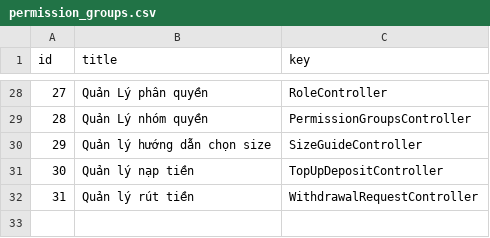
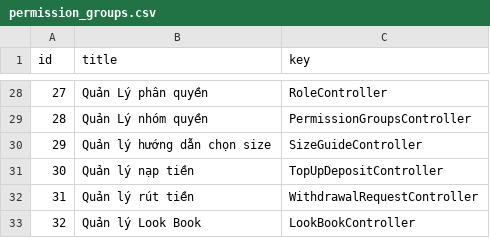
Before and after one commit to cuong1234321/os-api-donex, a CSV file: src/database/masters/permission_groups.csv, drawn as a sheet; only a part is shown, gaps mark what is left out; the diff names each change by its address in the sheet, - before the commit and + after, or states it on an @@ line.

```diff
--- a/src/database/masters/permission_groups.csv
+++ b/src/database/masters/permission_groups.csv
+row 33: 32 | Quản lý Look Book | LookBookController
```
Also changed, not shown: src/database/masters/permissions.csv, 18 other files.
